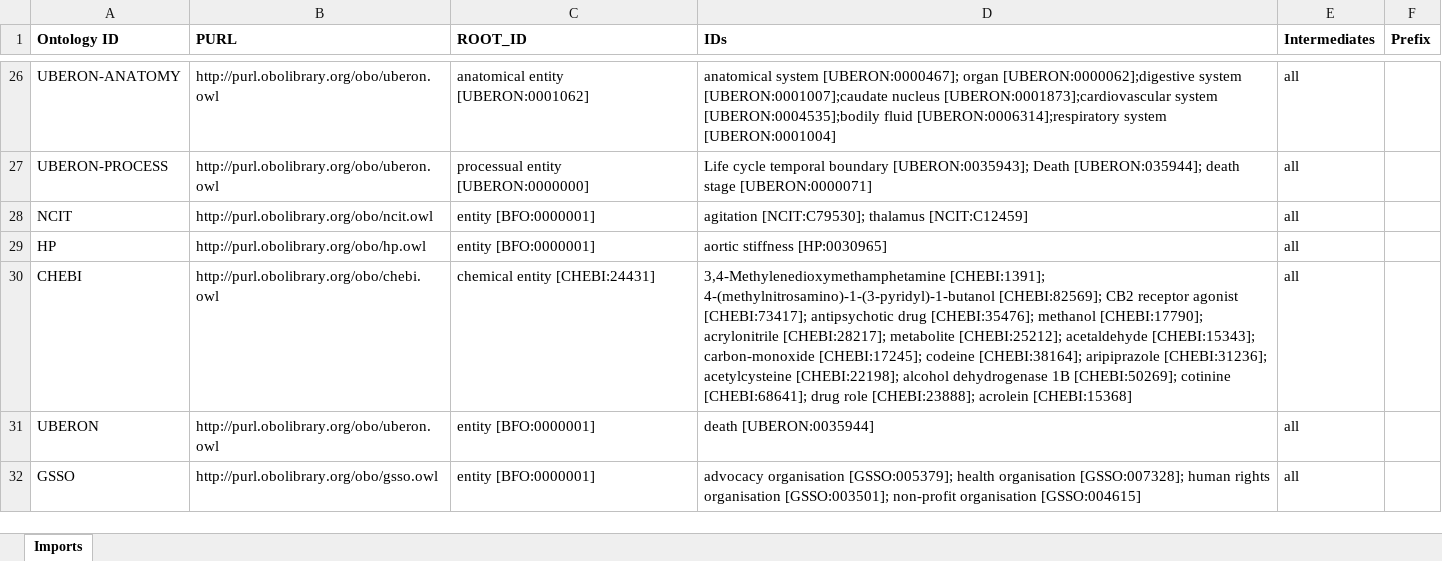
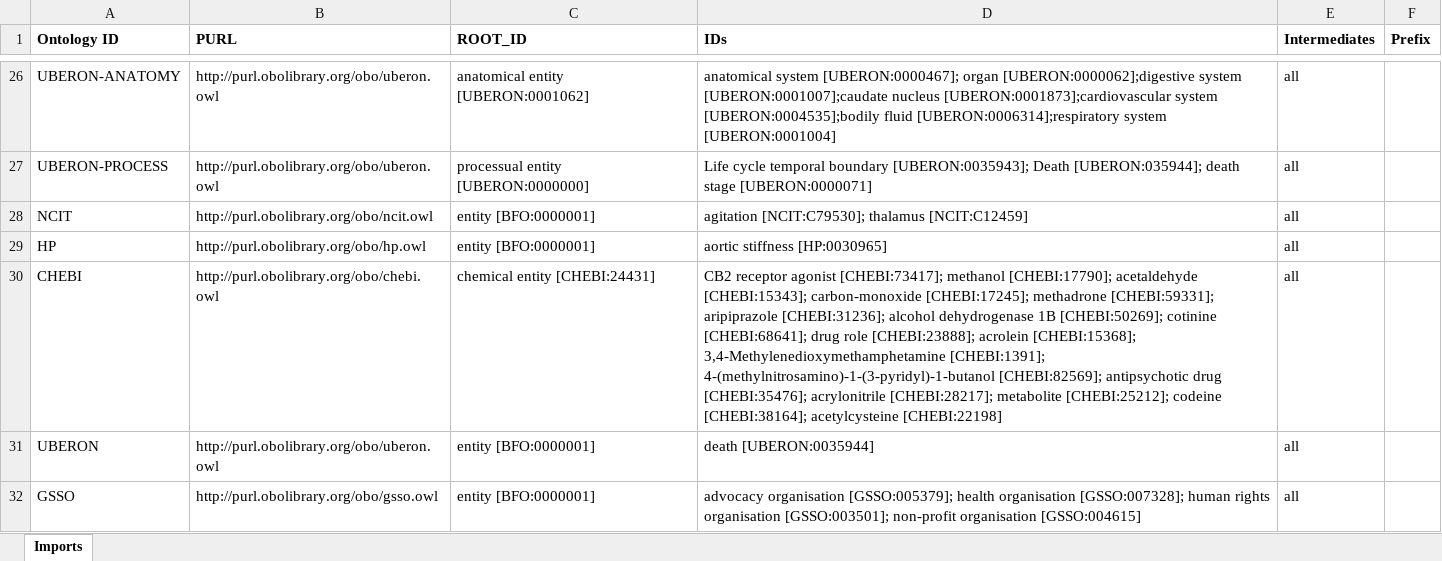
Before and after one commit to b-gehrke/addiction-ontology, an Excel workbook: imports/External_Imports.xlsx, sheet Imports, drawn as a sheet; only a part is shown, gaps mark what is left out; values as stored, in another font and other column widths than the file's, no borders; the diff names each change by its address in the sheet, - before the commit and + after, or states it on an @@ line.

Commit message:
Imported IDs

```diff
--- a/imports/External_Imports.xlsx (sheet Imports)
+++ b/imports/External_Imports.xlsx (sheet Imports)
-D30 (IDs): 3,4-Methylenedioxymethamphetamine [CHEBI:1391]; 4-(methylnitrosamino)-1-(3-pyridyl)-1-butanol [CHEBI:82569]; CB2 receptor agonist [CHEBI:73417]; antipsychotic drug [CHEBI:35476]; methanol [CHEBI:17790]; acrylonitrile [CHEBI:28217]; metabolite [CHEBI:25212]; acetaldehyde [CHEBI:15343]; carbon-monoxide [CHEBI:17245]; codeine [CHEBI:38164]; aripiprazole [CHEBI:31236]; acetylcysteine [CHEBI:22198]; alcohol dehydrogenase 1B [CHEBI:50269]; cotinine [CHEBI:68641]; drug role [CHEBI:23888]; acrolein [CHEBI:15368]
+D30 (IDs): CB2 receptor agonist [CHEBI:73417]; methanol [CHEBI:17790]; acetaldehyde [CHEBI:15343]; carbon-monoxide [CHEBI:17245]; methadrone [CHEBI:59331]; aripiprazole [CHEBI:31236]; alcohol dehydrogenase 1B [CHEBI:50269]; cotinine [CHEBI:68641]; drug role [CHEBI:23888]; acrolein [CHEBI:15368]; 3,4-Methylenedioxymethamphetamine [CHEBI:1391]; 4-(methylnitrosamino)-1-(3-pyridyl)-1-butanol [CHEBI:82569]; antipsychotic drug [CHEBI:35476]; acrylonitrile [CHEBI:28217]; metabolite [CHEBI:25212]; codeine [CHEBI:38164]; acetylcysteine [CHEBI:22198]
```
